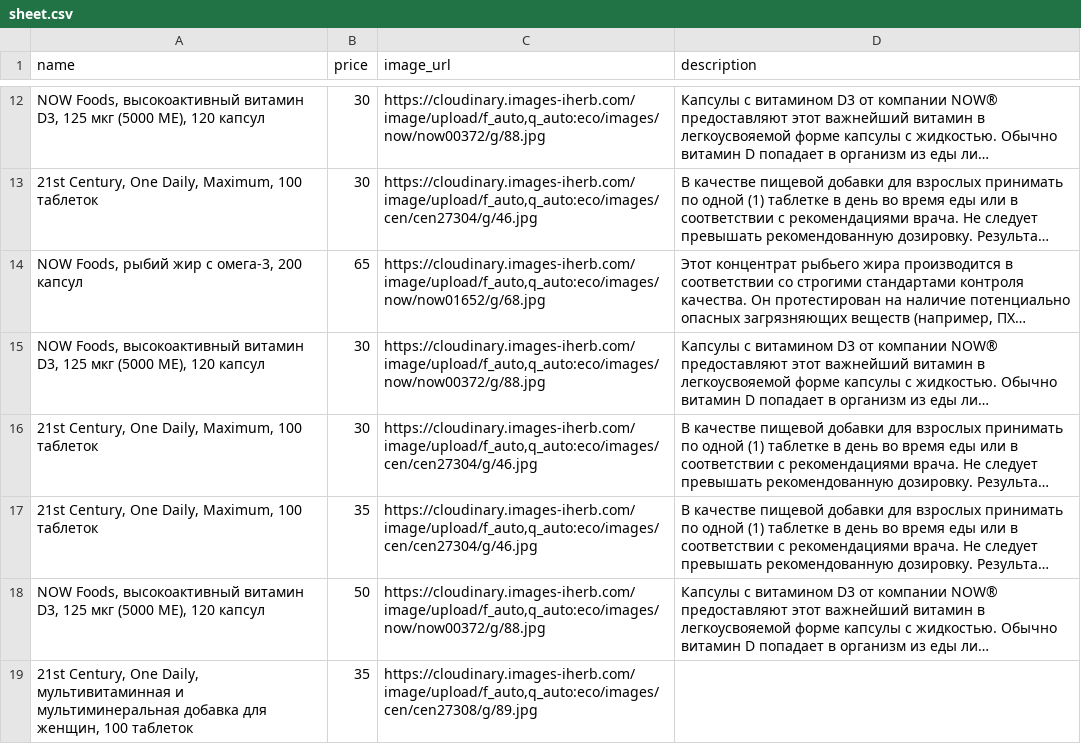
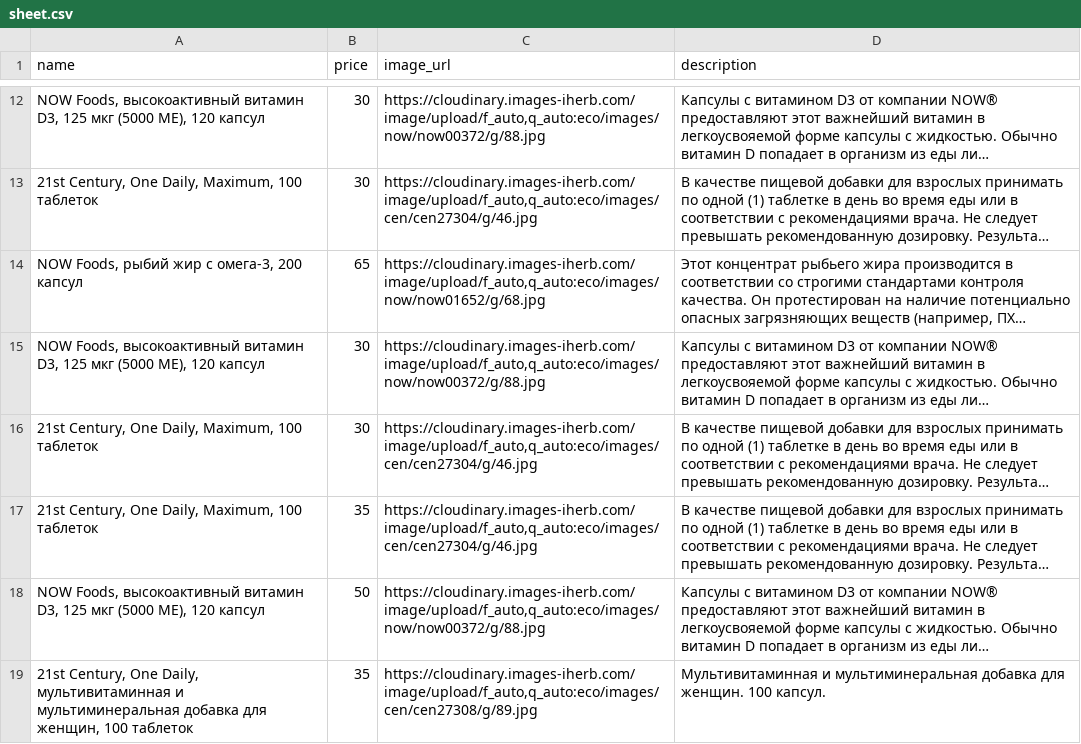
Before and after one commit to shortsnature03-max/vitrina, a CSV file: data/sheet.csv, drawn as a sheet; only a part is shown, gaps mark what is left out; long unchanged cells end in …; the diff names each change by its address in the sheet, - before the commit and + after, or states it on an @@ line.

Commit message:
Автозагрузка из Google Таблиц

```diff
--- a/data/sheet.csv
+++ b/data/sheet.csv
-D19 (description): (empty)
+D19 (description): Мультивитаминная и мультиминеральная добавка для женщин. 100 капсул.
```
